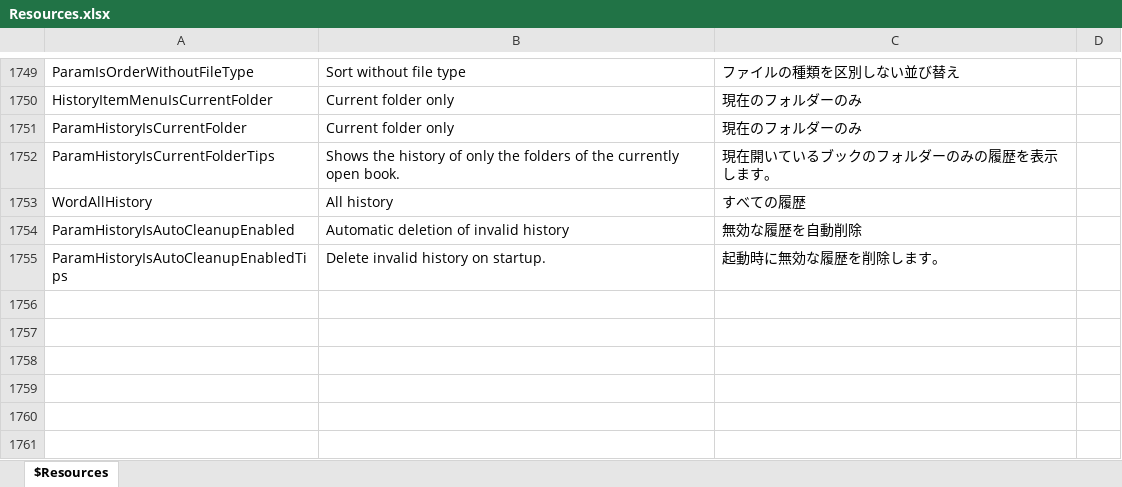
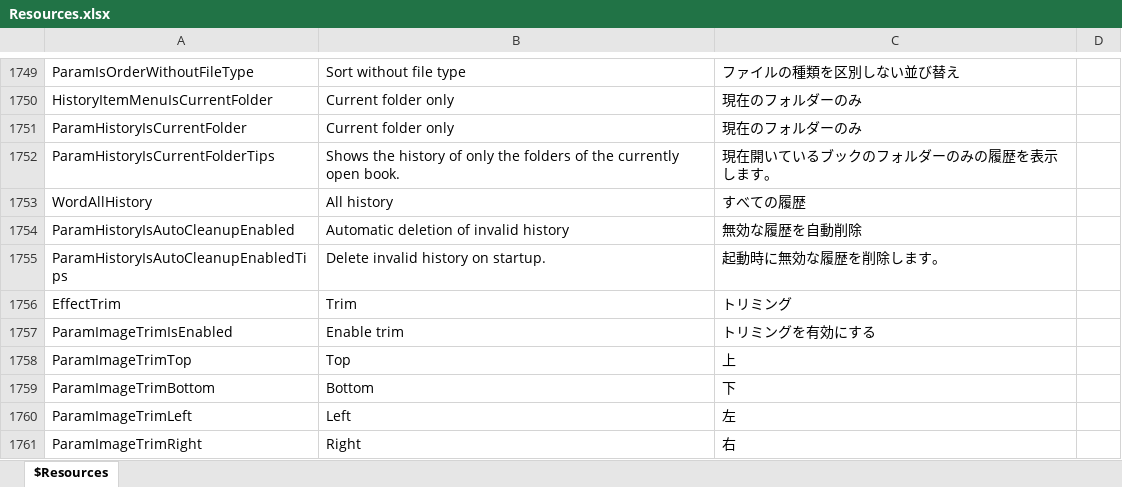
Before and after one commit to karma-sun/neeview, an Excel workbook: Language/Resources.xlsx, sheet $Resources, drawn as a sheet; only a part is shown, gaps mark what is left out; values as stored, in another font and other column widths than the file's, no borders; the diff names each change by its address in the sheet, - before the commit and + after, or states it on an @@ line.

```diff
--- a/Language/Resources.xlsx (sheet $Resources)
+++ b/Language/Resources.xlsx (sheet $Resources)
+row 1756: EffectTrim | Trim | トリミング
+row 1757: ParamImageTrimIsEnabled | Enable trim | トリミングを有効にする
+row 1758: ParamImageTrimTop | Top | 上
+row 1759: ParamImageTrimBottom | Bottom | 下
+row 1760: ParamImageTrimLeft | Left | 左
+row 1761: ParamImageTrimRight | Right | 右
```
Also changed, not shown: 15 other files.
